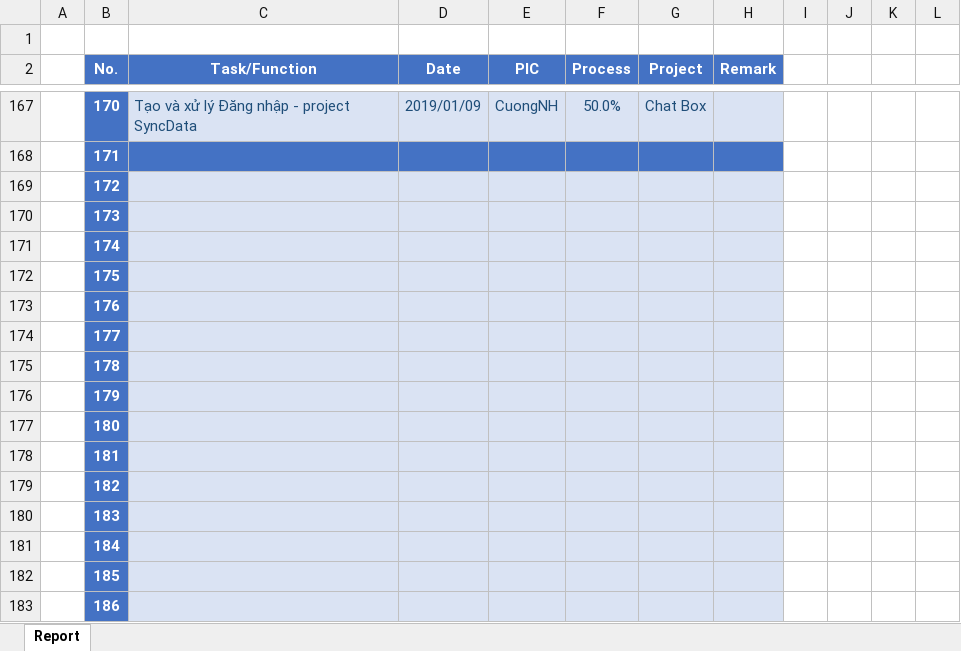
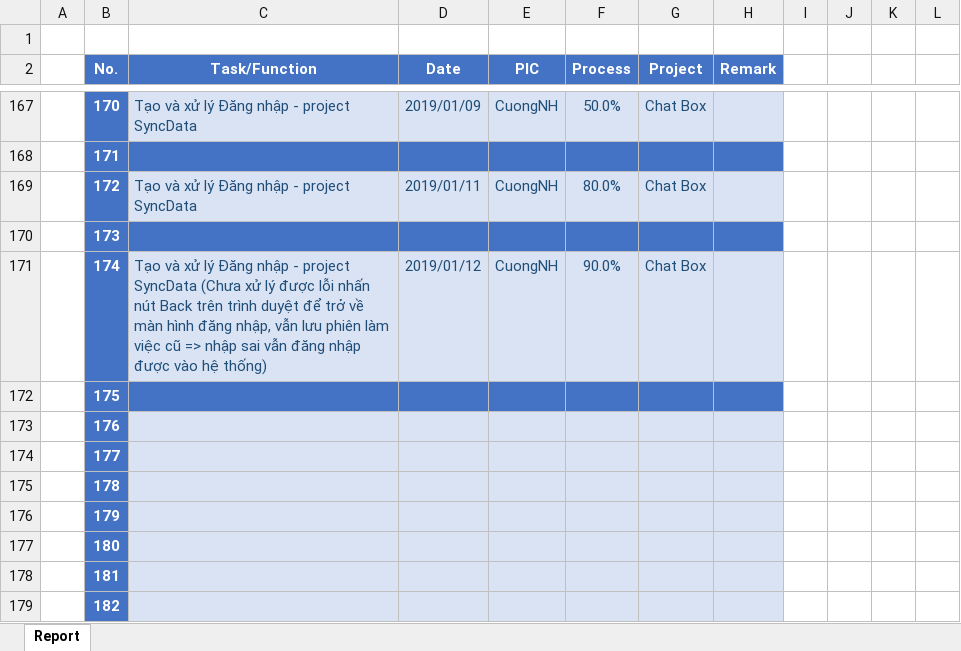
Before and after one commit to pcadev/Reports, an Excel workbook: DailyReport/DailyReport_CuongNH.xlsx, sheet Report, drawn as a sheet; only a part is shown, gaps mark what is left out; the shorter side is filled out with more unchanged rows; values as stored, in another font and other column widths than the file's, no borders; charts and pictures not drawn; the diff names each change by its address in the sheet, - before the commit and + after, or states it on an @@ line.

Commit message:
DailyReport_CuongNH

```diff
--- a/DailyReport/DailyReport_CuongNH.xlsx (sheet Report)
+++ b/DailyReport/DailyReport_CuongNH.xlsx (sheet Report)
-C169 (Task/Function): (empty)
+C169 (Task/Function): Tạo và xử lý Đăng nhập - project SyncData
-D169 (Date): (empty)
+D169 (Date): 2019/01/11
-E169 (PIC): (empty)
+E169 (PIC): CuongNH
-F169 (Process): (empty)
+F169 (Process): 80.0%
-G169 (Project): (empty)
+G169 (Project): Chat Box
-C170:H170 fill: #DAE3F3
+C170:H170 fill: #4472C4
-C171 (Task/Function): (empty)
+C171 (Task/Function): Tạo và xử lý Đăng nhập - project SyncData (Chưa xử lý được lỗi nhấn nút Back trên trình duyệt để trở về màn hình đăng nhập, vẫn lưu phiên làm việc cũ => nhập sai vẫn đăng nhập được vào hệ thống)
-D171 (Date): (empty)
+D171 (Date): 2019/01/12
-E171 (PIC): (empty)
+E171 (PIC): CuongNH
-F171 (Process): (empty)
+F171 (Process): 90.0%
-G171 (Project): (empty)
+G171 (Project): Chat Box
-C172:H172 fill: #DAE3F3
+C172:H172 fill: #4472C4
```
Also changed, not shown: charts or pictures.
